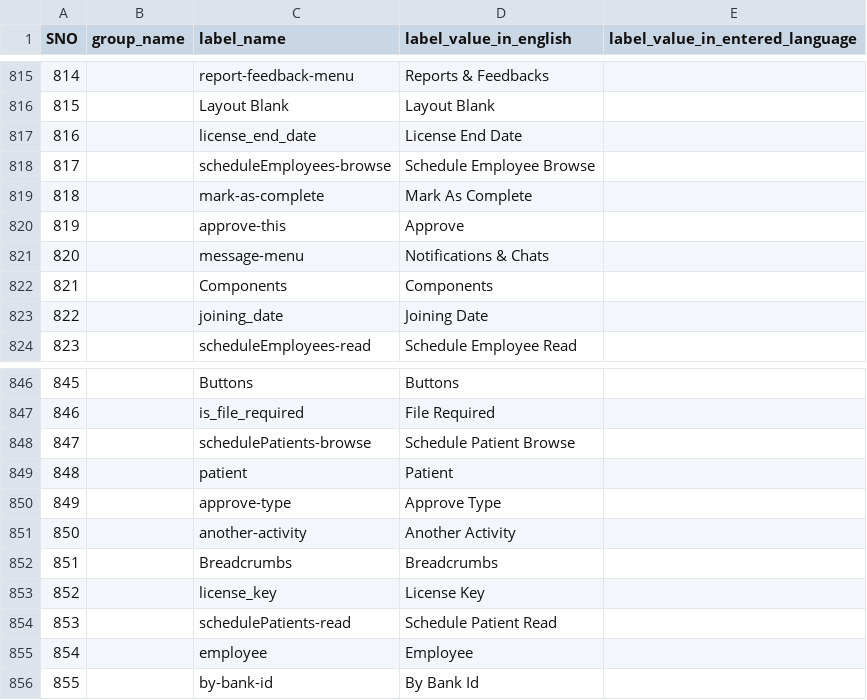
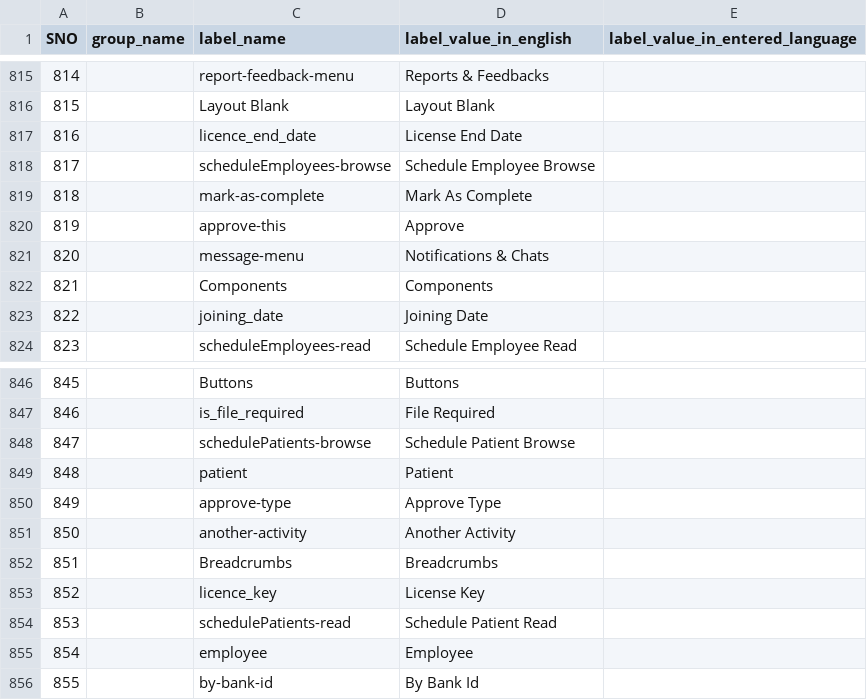
Before and after one commit to sonam110/aceuss-api, a CSV file: public/export/1.csv, drawn as a sheet; only a part is shown, gaps mark what is left out.

Commit message:
licence keyword correct

```diff
--- a/public/export/1.csv
+++ b/public/export/1.csv
@@ -816,3 +816,3 @@
 "815","","Layout Blank","Layout Blank",""
-"816","","license_end_date","License End Date",""
+"816","","licence_end_date","License End Date",""
 "817","","scheduleEmployees-browse","Schedule Employee Browse",""
@@ -852,3 +852,3 @@
 "851","","Breadcrumbs","Breadcrumbs",""
-"852","","license_key","License Key",""
+"852","","licence_key","License Key",""
 "853","","schedulePatients-read","Schedule Patient Read",""
```
Also changed, not shown: public/export/2.csv, public/export/3.csv, 24 other files.
